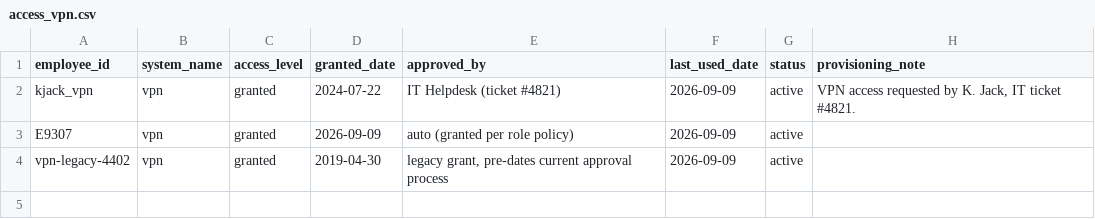
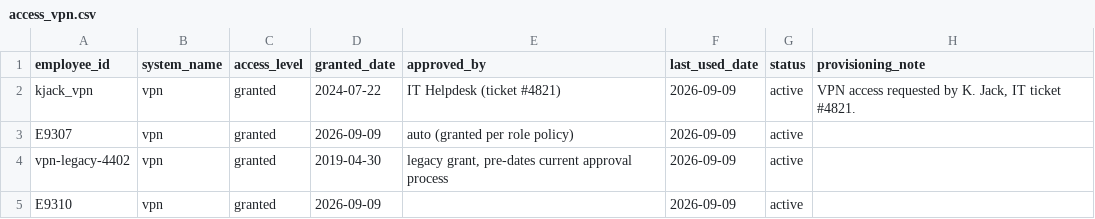
Before and after one commit to dotMR/access-review-agent-scratch, a CSV file: data/access_vpn.csv, drawn as a sheet.

```diff
--- a/data/access_vpn.csv
+++ b/data/access_vpn.csv
@@ -4 +4,2 @@ E9307,vpn,granted,2026-09-09,auto (granted per role policy),2026-09-09,active,
 vpn-legacy-4402,vpn,granted,2019-04-30,"legacy grant, pre-dates current approval process",2026-09-09,active,
+E9310,vpn,granted,2026-09-09,,2026-09-09,active,
```
Also changed, not shown: data/system_hr.csv.
